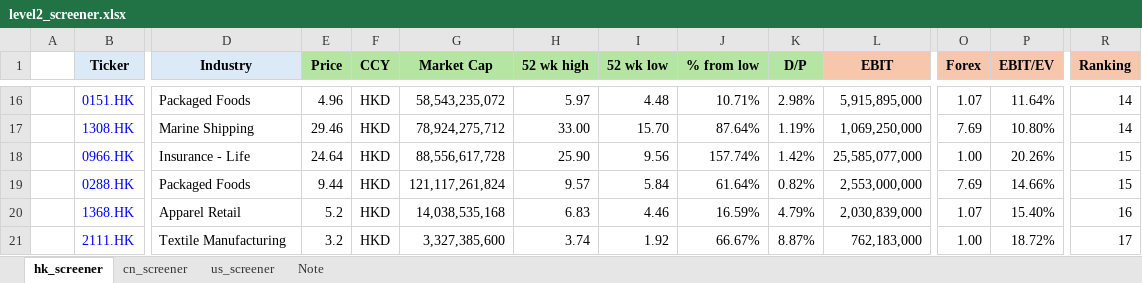
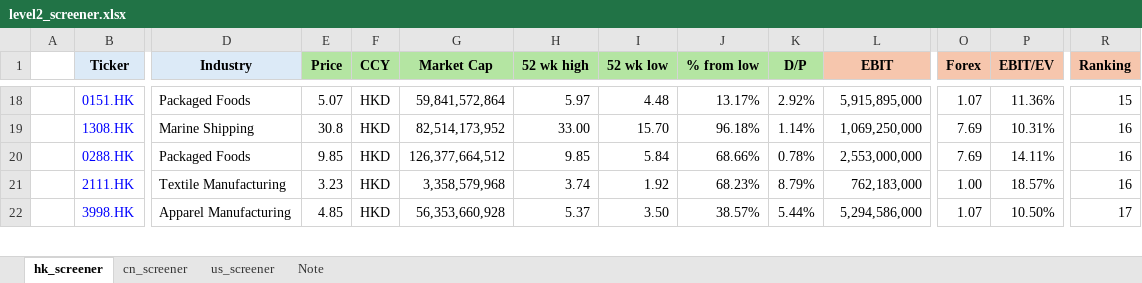
Before and after one commit to JerryChenz/Invest_Proc_1, an Excel workbook: financial_models/level2_screener.xlsx, sheet hk_screener, drawn as a sheet; only a part is shown, gaps mark what is left out; values as stored, in another font and other column widths than the file's, no borders; conditional formats not drawn; removed rows and columns are numbered as before the commit, all else as after; rows hold the shown columns only; the diff covers the shown part only; the diff names each change by its address in the sheet, - before the commit and + after, or states it on an @@ line.

```diff
--- a/financial_models/level2_screener.xlsx (sheet hk_screener)
+++ b/financial_models/level2_screener.xlsx (sheet hk_screener)
-E18 (Price): 4.96
+E18 (Price): 5.07
-G18 (Market Cap): 58,543,235,072
+G18 (Market Cap): 59,841,572,864
-J18 (% from low): 10.71%
+J18 (% from low): 13.17%
-K18 (D/P): 2.98%
+K18 (D/P): 2.92%
-P18 (EBIT/EV): 11.64%
+P18 (EBIT/EV): 11.36%
-R18 (Ranking): 14
+R18 (Ranking): 15
-E19 (Price): 29.46
+E19 (Price): 30.8
-G19 (Market Cap): 78,924,275,712
+G19 (Market Cap): 82,514,173,952
-J19 (% from low): 87.64%
+J19 (% from low): 96.18%
-K19 (D/P): 1.19%
+K19 (D/P): 1.14%
-P19 (EBIT/EV): 10.80%
+P19 (EBIT/EV): 10.31%
-R19 (Ranking): 14
+R19 (Ranking): 16
-row 18:  | 0966.HK | Insurance - Life | 24.64 | HKD | 88,556,617,728 | 25.90 | 9.56 | 157.74% | 1.42% | 25,585,077,000 | 1.00 | 20.26% | 15
-E20 (Price): 9.44
+E20 (Price): 9.85
-G20 (Market Cap): 121,117,261,824
+G20 (Market Cap): 126,377,664,512
-H20 (52 wk high): 9.57
+H20 (52 wk high): 9.85
-J20 (% from low): 61.64%
+J20 (% from low): 68.66%
-K20 (D/P): 0.82%
+K20 (D/P): 0.78%
-P20 (EBIT/EV): 14.66%
+P20 (EBIT/EV): 14.11%
-R20 (Ranking): 15
+R20 (Ranking): 16
-row 20:  | 1368.HK | Apparel Retail | 5.2 | HKD | 14,038,535,168 | 6.83 | 4.46 | 16.59% | 4.79% | 2,030,839,000 | 1.07 | 15.40% | 16
-E21 (Price): 3.2
+E21 (Price): 3.23
-G21 (Market Cap): 3,327,385,600
+G21 (Market Cap): 3,358,579,968
-J21 (% from low): 66.67%
+J21 (% from low): 68.23%
-K21 (D/P): 8.87%
+K21 (D/P): 8.79%
-P21 (EBIT/EV): 18.72%
+P21 (EBIT/EV): 18.57%
-R21 (Ranking): 17
+R21 (Ranking): 16
+row 22:  | 3998.HK | Apparel Manufacturing | 4.85 | HKD | 56,353,660,928 | 5.37 | 3.50 | 38.57% | 5.44% | 5,294,586,000 | 1.07 | 10.50% | 17
```
Also changed, not shown: 41 added rows, 40 removed rows and 523 edited cells elsewhere in this sheet, formulas that keep their value, 2 other files.
